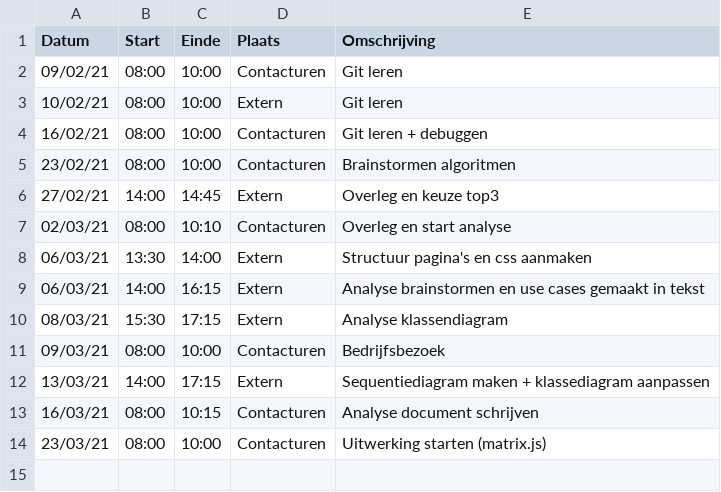
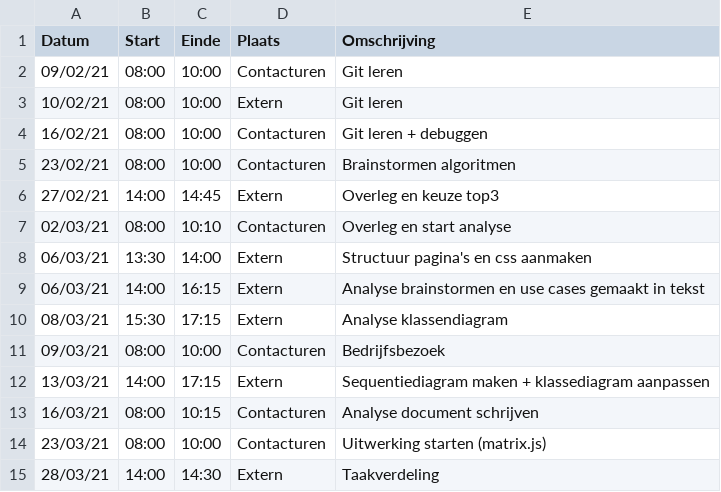
Before and after one commit to rtalwar2/WELCOME-TO-THE-MATRIX, a CSV file: logboeken/VanAckerGaÃ©tan.csv, drawn as a sheet; the diff names each change by its address in the sheet, - before the commit and + after, or states it on an @@ line.

Commit message:
Update VanAckerGaÃ©tan.csv

```diff
--- a/logboeken/VanAckerGaÃ©tan.csv
+++ b/logboeken/VanAckerGaÃ©tan.csv
+row 15: 28/03/21 | 14:00 | 14:30 | Extern | Taakverdeling
```
